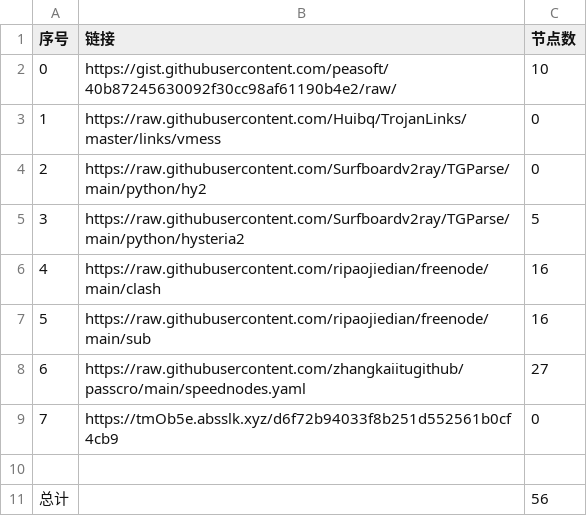
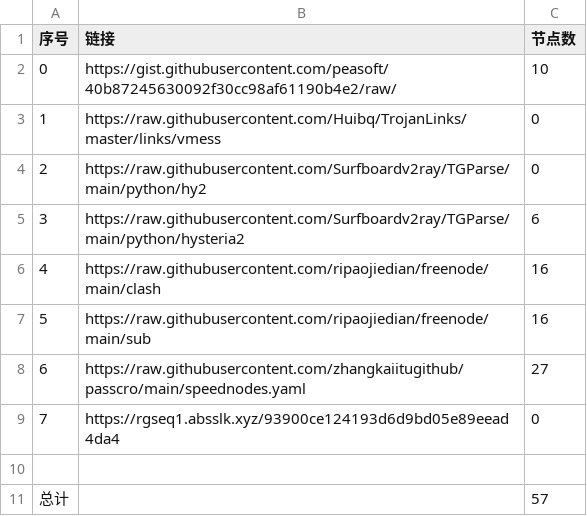
Before and after one commit to sangosbanikz/NoMoreWalls, a CSV file: list_result.csv, drawn as a sheet.

```diff
--- a/list_result.csv
+++ b/list_result.csv
@@ -4,3 +4,3 @@
 2,https://raw.githubusercontent.com/Surfboardv2ray/TGParse/main/python/hy2,0
-3,https://raw.githubusercontent.com/Surfboardv2ray/TGParse/main/python/hysteria2,5
+3,https://raw.githubusercontent.com/Surfboardv2ray/TGParse/main/python/hysteria2,6
 4,https://raw.githubusercontent.com/ripaojiedian/freenode/main/clash,16
@@ -8,4 +8,4 @@
 6,https://raw.githubusercontent.com/zhangkaiitugithub/passcro/main/speednodes.yaml,27
-7,https://tmOb5e.absslk.xyz/d6f72b94033f8b251d552561b0cf4cb9,0
+7,https://rgseq1.absslk.xyz/93900ce124193d6d9bd05e89eead4da4,0
 
-总计,,56
+总计,,57
```
Also changed, not shown: 7 other files.
